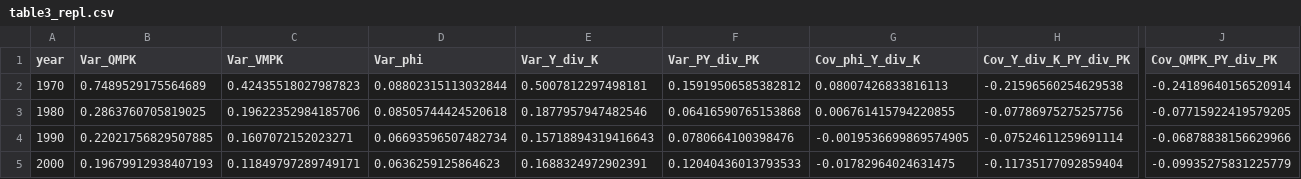
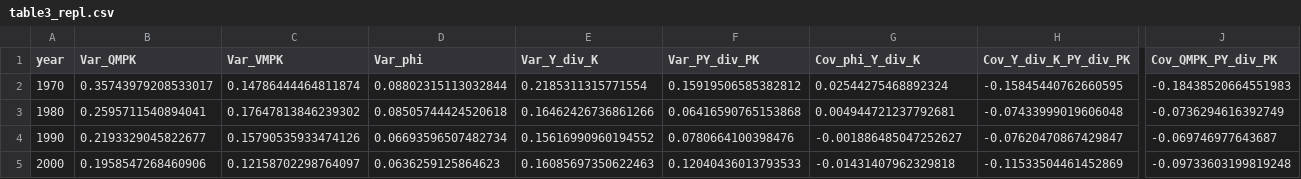
Before and after one commit to lionelchambon/CompEcon_Replication-Project, a CSV file: output/table3_repl.csv, drawn as a sheet; only a part is shown, gaps mark what is left out; the diff names each change by its address in the sheet, - before the commit and + after, or states it on an @@ line.

```diff
--- a/output/table3_repl.csv
+++ b/output/table3_repl.csv
-B2 (Var_QMPK): 0.7489529175564689
+B2 (Var_QMPK): 0.35743979208533017
-C2 (Var_VMPK): 0.42435518027987823
+C2 (Var_VMPK): 0.14786444464811874
-E2 (Var_Y_div_K): 0.5007812297498181
+E2 (Var_Y_div_K): 0.2185311315771554
-G2 (Cov_phi_Y_div_K): 0.08007426833816113
+G2 (Cov_phi_Y_div_K): 0.02544275468892324
-H2 (Cov_Y_div_K_PY_div_PK): -0.21596560254629538
+H2 (Cov_Y_div_K_PY_div_PK): -0.15845440762660595
-J2 (Cov_QMPK_PY_div_PK): -0.24189640156520914
+J2 (Cov_QMPK_PY_div_PK): -0.18438520664551983
-B3 (Var_QMPK): 0.2863760705819025
+B3 (Var_QMPK): 0.2595711540894041
-C3 (Var_VMPK): 0.19622352984185706
+C3 (Var_VMPK): 0.17647813846239302
-E3 (Var_Y_div_K): 0.1877957947482546
+E3 (Var_Y_div_K): 0.16462426736861266
-G3 (Cov_phi_Y_div_K): 0.006761415794220855
+G3 (Cov_phi_Y_div_K): 0.004944721237792681
-H3 (Cov_Y_div_K_PY_div_PK): -0.07786975275257756
+H3 (Cov_Y_div_K_PY_div_PK): -0.07433999019606048
-J3 (Cov_QMPK_PY_div_PK): -0.07715922419579205
+J3 (Cov_QMPK_PY_div_PK): -0.0736294616392749
-B4 (Var_QMPK): 0.22021756829507885
+B4 (Var_QMPK): 0.2193329045822677
-C4 (Var_VMPK): 0.1607072152023271
+C4 (Var_VMPK): 0.15790535933474126
-E4 (Var_Y_div_K): 0.15718894319416643
+E4 (Var_Y_div_K): 0.15616990960194552
-G4 (Cov_phi_Y_div_K): -0.0019536699869574905
+G4 (Cov_phi_Y_div_K): -0.001886485047252627
-H4 (Cov_Y_div_K_PY_div_PK): -0.07524611259691114
+H4 (Cov_Y_div_K_PY_div_PK): -0.07620470867429847
-J4 (Cov_QMPK_PY_div_PK): -0.06878838156629966
+J4 (Cov_QMPK_PY_div_PK): -0.069746977643687
-B5 (Var_QMPK): 0.19679912938407193
+B5 (Var_QMPK): 0.1958547268460906
-C5 (Var_VMPK): 0.11849797289749171
+C5 (Var_VMPK): 0.12158702298764097
-E5 (Var_Y_div_K): 0.1688324972902391
+E5 (Var_Y_div_K): 0.16085697350622463
-G5 (Cov_phi_Y_div_K): -0.01782964024631475
+G5 (Cov_phi_Y_div_K): -0.01431407962329818
-H5 (Cov_Y_div_K_PY_div_PK): -0.11735177092859404
+H5 (Cov_Y_div_K_PY_div_PK): -0.11533504461452869
-J5 (Cov_QMPK_PY_div_PK): -0.09935275831225779
+J5 (Cov_QMPK_PY_div_PK): -0.09733603199819248
```
Also changed, not shown: output/table4_repl.csv, output/table5_repl.csv, 5 other files.
